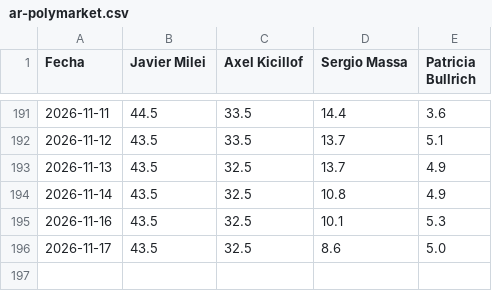
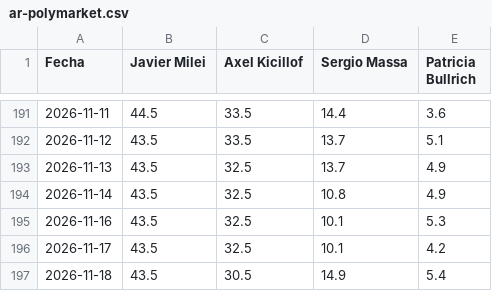
Before and after one commit to franciscolivero/ArgentinaPoliticalMonitor, a CSV file: charts_data/ar-polymarket.csv, drawn as a sheet; only a part is shown, gaps mark what is left out.

```diff
--- a/charts_data/ar-polymarket.csv
+++ b/charts_data/ar-polymarket.csv
@@ -195,2 +195,3 @@ Fecha,Javier Milei,Axel Kicillof,Sergio Massa,Patricia Bullrich
 2026-11-16,43.5,32.5,10.1,5.3
-2026-11-17,43.5,32.5,8.6,5.0
+2026-11-17,43.5,32.5,10.1,4.2
+2026-11-18,43.5,30.5,14.9,5.4
```
Also changed, not shown: charts_data/ar-approval.csv, charts_data/ar-forecast.csv, 5 other files.
